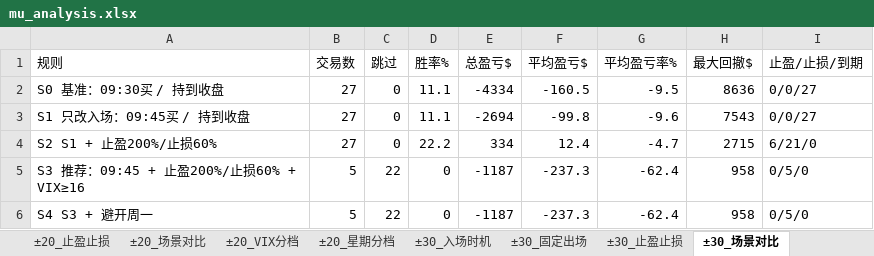
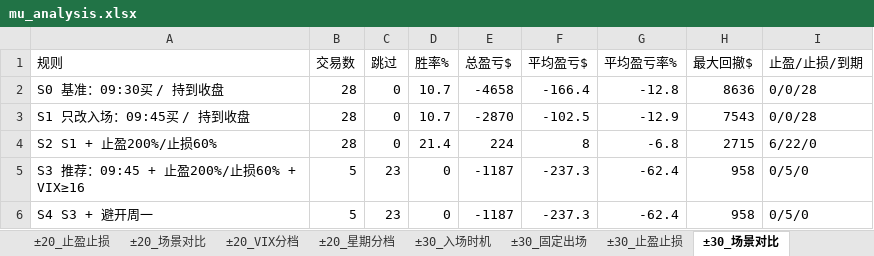
Before and after one commit to wzhihui5990-prog/stock, an Excel workbook: MU/2-mu末日期权开盘+-20和+-30的双买合同/data/mu_analysis.xlsx, sheet ±30_场景对比, drawn as a sheet; values as stored, in another font and other column widths than the file's, no borders; the diff names each change by its address in the sheet, - before the commit and + after, or states it on an @@ line.

```diff
--- a/MU/2-mu末日期权开盘+-20和+-30的双买合同/data/mu_analysis.xlsx (sheet ±30_场景对比)
+++ b/MU/2-mu末日期权开盘+-20和+-30的双买合同/data/mu_analysis.xlsx (sheet ±30_场景对比)
-B2:B4 (交易数): 27
+B2:B4 (交易数): 28
-D2:D3 (胜率%): 11.1
+D2:D3 (胜率%): 10.7
-E2 (总盈亏$): -4334
+E2 (总盈亏$): -4658
-F2 (平均盈亏$): -160.5
+F2 (平均盈亏$): -166.4
-G2 (平均盈亏率%): -9.5
+G2 (平均盈亏率%): -12.8
-I2:I3 (止盈/止损/到期): 0/0/27
+I2:I3 (止盈/止损/到期): 0/0/28
-E3 (总盈亏$): -2694
+E3 (总盈亏$): -2870
-F3 (平均盈亏$): -99.8
+F3 (平均盈亏$): -102.5
-G3 (平均盈亏率%): -9.6
+G3 (平均盈亏率%): -12.9
-D4 (胜率%): 22.2
+D4 (胜率%): 21.4
-E4 (总盈亏$): 334
+E4 (总盈亏$): 224
-F4 (平均盈亏$): 12.4
+F4 (平均盈亏$): 8
-G4 (平均盈亏率%): -4.7
+G4 (平均盈亏率%): -6.8
-I4 (止盈/止损/到期): 6/21/0
+I4 (止盈/止损/到期): 6/22/0
-C5:C6 (跳过): 22
+C5:C6 (跳过): 23
```
Also changed, not shown: sheet ±20_止盈止损, sheet ±30_止盈止损, sheet ±30_固定出场, sheet ±20_固定出场, sheet ±20_入场时机, sheet ±30_入场时机, 5 more sheets, MU/2-mu末日期权开盘+-20和+-30的双买合同/data/mu_0dte_options_open_offset20.xlsx, MU/2-mu末日期权开盘+-20和+-30的双买合同/data/mu_0dte_options_open_offset30.xlsx, 7 other files.
